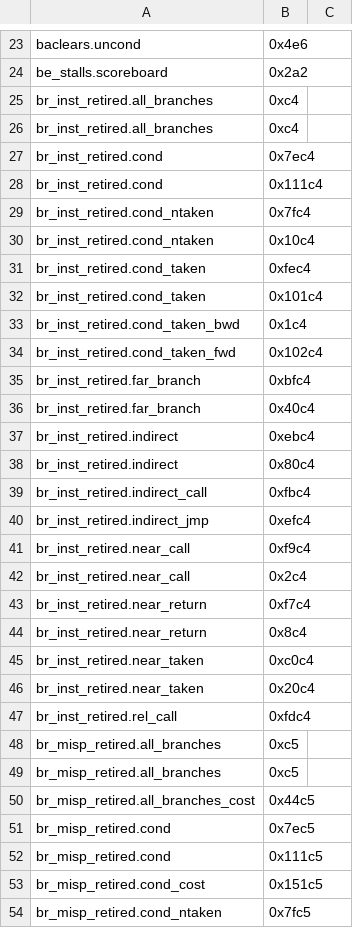
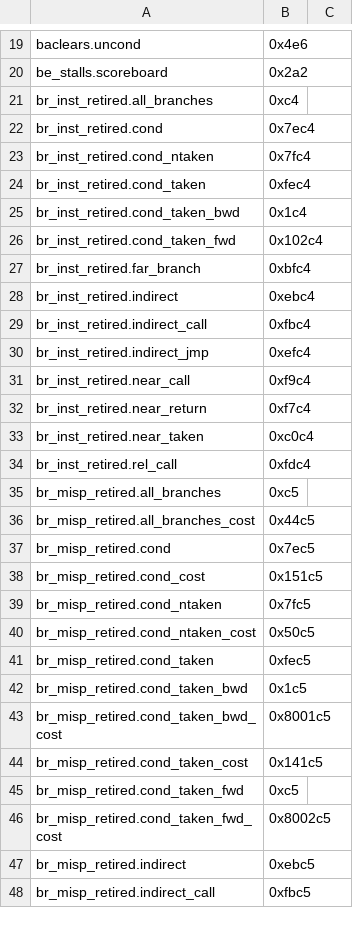
Before and after one commit to jmuehlig/perf-cpp, a CSV file: events/x86/intel/lunar-lake.csv, drawn as a sheet; only a part is shown, gaps mark what is left out; the shorter side is filled out with more unchanged rows; the diff covers the shown part only.

Commit message:
Cleaned doubled events

```diff
--- a/events/x86/intel/lunar-lake.csv
+++ b/events/x86/intel/lunar-lake.csv
@@ -25,9 +21,5 @@ be_stalls.scoreboard, 0x2a2
 br_inst_retired.all_branches, 0xc4
-br_inst_retired.all_branches, 0xc4
 br_inst_retired.cond, 0x7ec4
-br_inst_retired.cond, 0x111c4
 br_inst_retired.cond_ntaken, 0x7fc4
-br_inst_retired.cond_ntaken, 0x10c4
 br_inst_retired.cond_taken, 0xfec4
-br_inst_retired.cond_taken, 0x101c4
 br_inst_retired.cond_taken_bwd, 0x1c4
@@ -35,5 +27,3 @@ br_inst_retired.cond_taken_fwd, 0x102c4
 br_inst_retired.far_branch, 0xbfc4
-br_inst_retired.far_branch, 0x40c4
 br_inst_retired.indirect, 0xebc4
-br_inst_retired.indirect, 0x80c4
 br_inst_retired.indirect_call, 0xfbc4
@@ -41,9 +31,5 @@ br_inst_retired.indirect_jmp, 0xefc4
 br_inst_retired.near_call, 0xf9c4
-br_inst_retired.near_call, 0x2c4
 br_inst_retired.near_return, 0xf7c4
-br_inst_retired.near_return, 0x8c4
 br_inst_retired.near_taken, 0xc0c4
-br_inst_retired.near_taken, 0x20c4
 br_inst_retired.rel_call, 0xfdc4
-br_misp_retired.all_branches, 0xc5
 br_misp_retired.all_branches, 0xc5
@@ -51,3 +37,2 @@ br_misp_retired.all_branches_cost, 0x44c5
 br_misp_retired.cond, 0x7ec5
-br_misp_retired.cond, 0x111c5
 br_misp_retired.cond_cost, 0x151c5
```
Also changed, not shown: 42 removed rows elsewhere in this file, events/x86/intel/meteor-lake.csv, events/x86/intel/panther-lake.csv, 1 other file.
